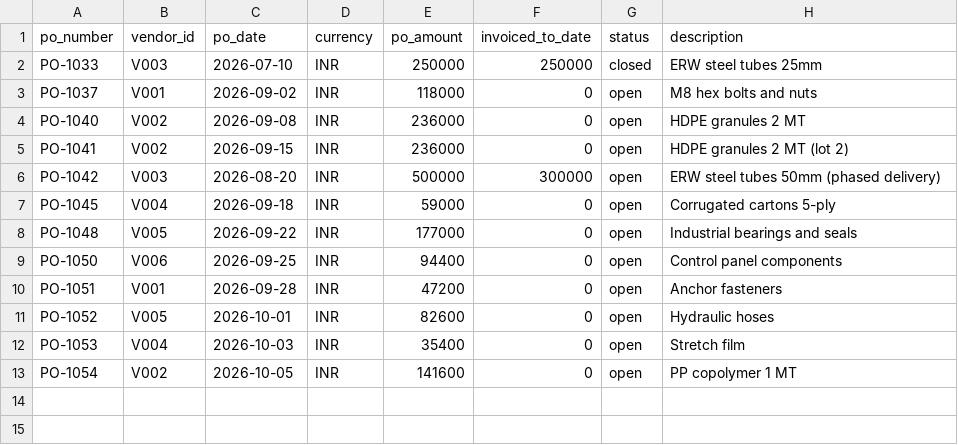
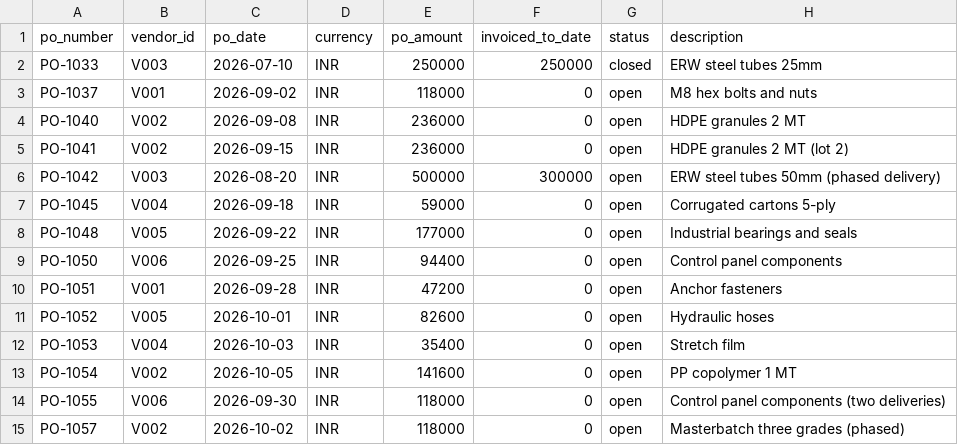
Before and after one commit to k4thir/invoice-ap, a CSV file: data/purchase_orders.csv, drawn as a sheet; the diff names each change by its address in the sheet, - before the commit and + after, or states it on an @@ line.

```diff
--- a/data/purchase_orders.csv
+++ b/data/purchase_orders.csv
+row 14: PO-1055 | V006 | 2026-09-30 | INR | 118000 | 0 | open | Control panel components (two deliveries)
+row 15: PO-1057 | V002 | 2026-10-02 | INR | 118000 | 0 | open | Masterbatch three grades (phased)
```
Also changed, not shown: 28 other files.
